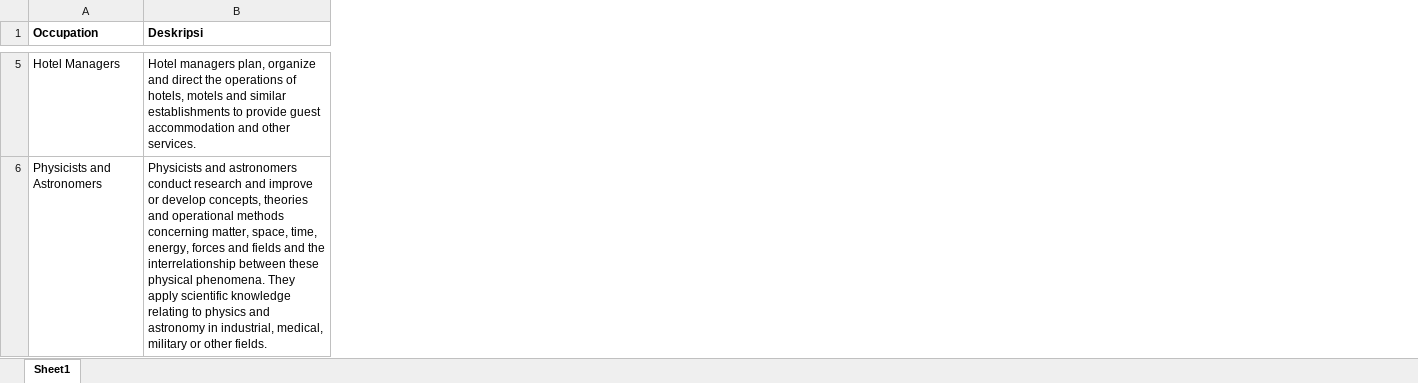
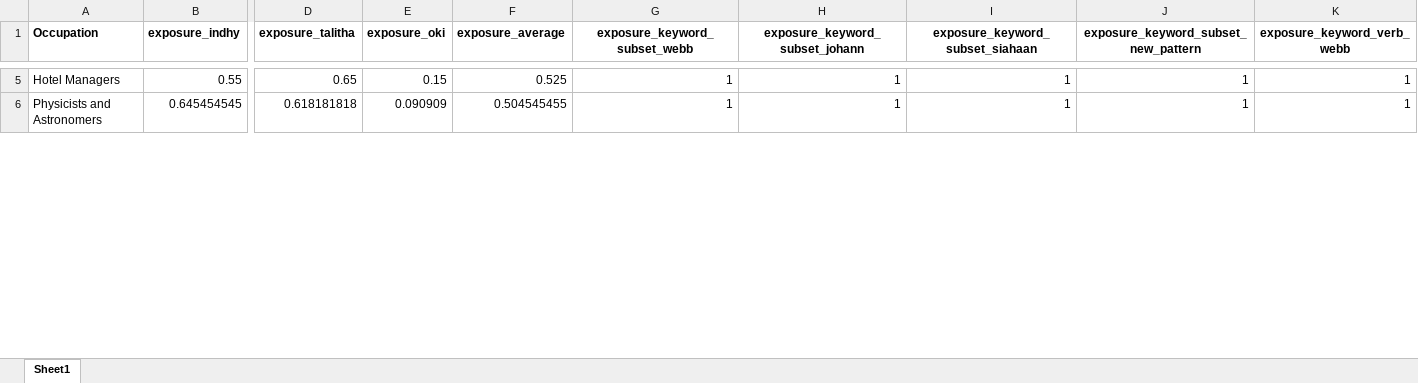
Before and after one commit to oktavintfd/AI-Occupation-Impact, an Excel workbook: data/occupation_exposure_eval_data.xlsx, sheet Sheet1, drawn as a sheet; only a part is shown, gaps mark what is left out; values as stored, in another font and other column widths than the file's, no borders; removed rows and columns are numbered as before the commit, all else as after; the diff covers the shown part only; the diff names each change by its address in the sheet, - before the commit and + after, or states it on an @@ line.

```diff
--- a/data/occupation_exposure_eval_data.xlsx (sheet Sheet1)
+++ b/data/occupation_exposure_eval_data.xlsx (sheet Sheet1)
-column B (Deskripsi), rows 5-6: Hotel managers plan, organize and direct the operations of hotels, motels and similar establishments to provide guest accommodation and other services. | Physicists and astronomers conduct research and improve or develop concepts, theories and operational methods concerning matter, space, time, energy, forces and fields and the interrelationship between these physical phenomena. They apply scientific knowledge relating to physics and astronomy in industrial, medical, military or other fields.
+column B (exposure_indhy), rows 5-6: 0.55 | 0.645454545
+column D (exposure_talitha), rows 5-6: 0.65 | 0.618181818
+column E (exposure_oki), rows 5-6: 0.15 | 0.090909
+column F (exposure_average), rows 5-6: 0.525 | 0.504545455
+column G (exposure_keyword_subset_webb), rows 5-6: 1 | 1
+column H (exposure_keyword_subset_johann), rows 5-6: 1 | 1
+column I (exposure_keyword_subset_siahaan), rows 5-6: 1 | 1
+column J, row 1: exposure_keyword_subset_new_pattern; rows 5-6: 1 | 1
+column K (exposure_keyword_verb_webb), rows 5-6: 1 | 1
```
Also changed, not shown: 3 removed rows, 66 added columns, 257 edited cells and cell formats elsewhere in this sheet, formulas that keep their value, data/isco.xlsx, data/keyword_extraction_eval_result.xlsx, 27 other files.
